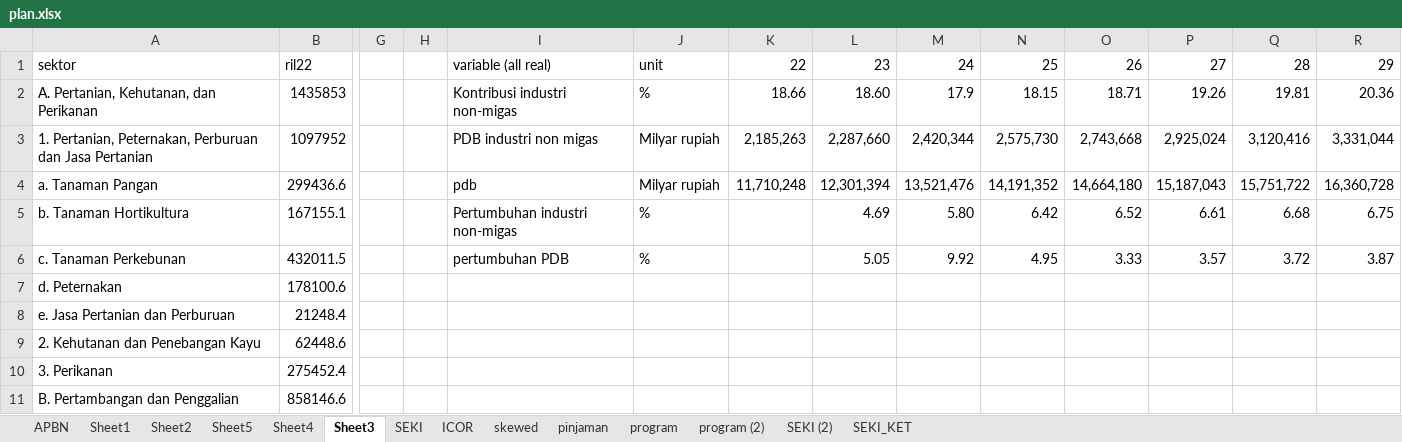
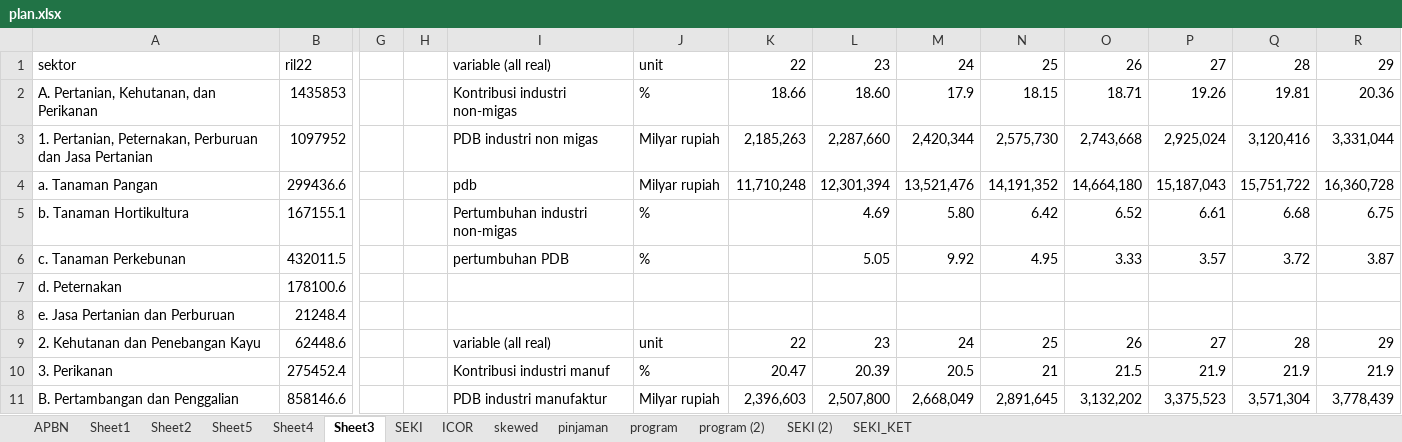
Before and after one commit to imedkrisna/rocana, an Excel workbook: plan.xlsx, sheet Sheet3, drawn as a sheet; only a part is shown, gaps mark what is left out; values as stored, in another font and other column widths than the file's, no borders; the diff covers the shown part only; the diff names each change by its address in the sheet, - before the commit and + after, or states it on an @@ line.

```diff
--- a/plan.xlsx (sheet Sheet3)
+++ b/plan.xlsx (sheet Sheet3)
-I9: (empty)
+I9: variable (all real)
-J9: (empty)
+J9: unit
-K9: (empty)
+K9: 22
-L9: (empty)
+L9: 23
-M9: (empty)
+M9: 24
-N9: (empty)
+N9: 25
-O9: (empty)
+O9: 26
-P9: (empty)
+P9: 27
-Q9: (empty)
+Q9: 28
-R9: (empty)
+R9: 29
-I10: (empty)
+I10: Kontribusi industri manuf
-J10: (empty)
+J10: %
-K10: (empty)
+K10: 20.47
-L10: (empty)
+L10: 20.39
-M10: (empty)
+M10: 20.5
-N10: (empty)
+N10: 21
-O10: (empty)
+O10: 21.5
-P10: (empty)
+P10: 21.9
-Q10: (empty)
+Q10: 21.9
-R10: (empty)
+R10: 21.9
-I11: (empty)
+I11: PDB industri manufaktur
-J11: (empty)
+J11: Milyar rupiah
-K11: (empty)
+K11: 2,396,603
-L11: (empty)
+L11: 2,507,800
-M11: (empty)
+M11: 2,668,049
-N11: (empty)
+N11: 2,891,645
-O11: (empty)
+O11: 3,132,202
-P11: (empty)
+P11: 3,375,523
-Q11: (empty)
+Q11: 3,571,304
-R11: (empty)
+R11: 3,778,439
```
Also changed, not shown: 28 edited cells elsewhere in this sheet, sheet SEKI, data/pdb.xlsx, 2 other files.
